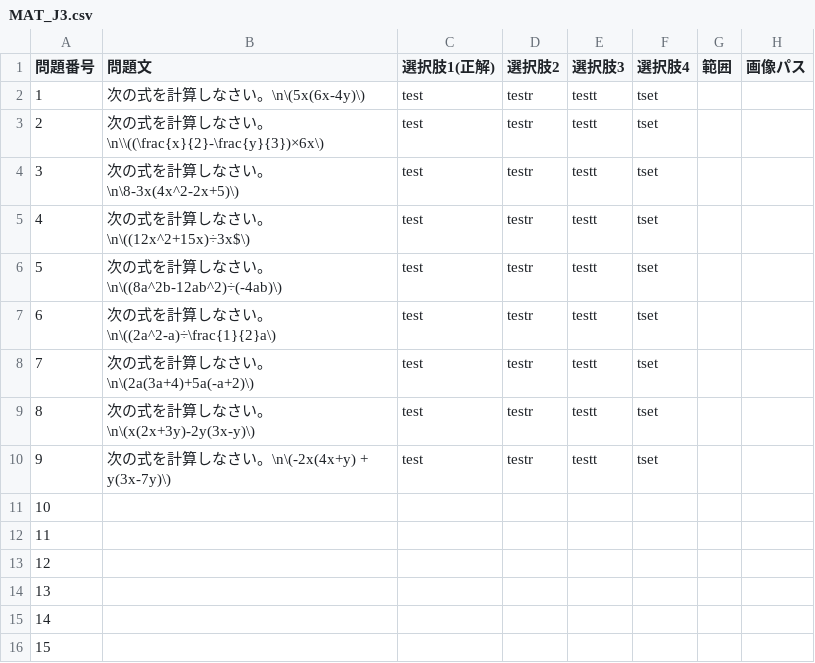
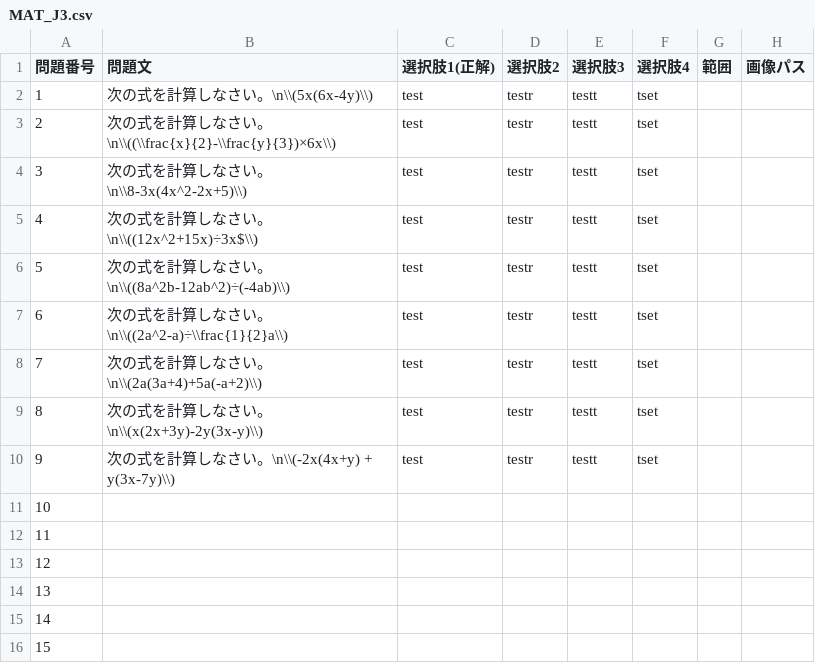
Before and after one commit to TAKE0583/web, a CSV file: CSV/MAT_J3.csv, drawn as a sheet; only a part is shown.

Commit message:
うまくいってくれ

```diff
--- a/CSV/MAT_J3.csv
+++ b/CSV/MAT_J3.csv
@@ -1,11 +1,11 @@
 問題番号,問題文,選択肢1(正解),選択肢2,選択肢3,選択肢4,範囲,画像パス
-1,次の式を計算しなさい。\n\(5x(6x-4y)\),test,testr,testt,tset,,
-2,次の式を計算しなさい。\n\\((\frac{x}{2}-\frac{y}{3})×6x\),test,testr,testt,tset,,
-3,次の式を計算しなさい。\n\8-3x(4x^2-2x+5)\),test,testr,testt,tset,,
-4,次の式を計算しなさい。\n\((12x^2+15x)÷3x$\),test,testr,testt,tset,,
-5,次の式を計算しなさい。\n\((8a^2b-12ab^2)÷(-4ab)\),test,testr,testt,tset,,
-6,次の式を計算しなさい。\n\((2a^2-a)÷\frac{1}{2}a\),test,testr,testt,tset,,
-7,次の式を計算しなさい。\n\(2a(3a+4)+5a(-a+2)\),test,testr,testt,tset,,
-8,次の式を計算しなさい。\n\(x(2x+3y)-2y(3x-y)\),test,testr,testt,tset,,
-9,次の式を計算しなさい。\n\(-2x(4x+y) + y(3x-7y)\),test,testr,testt,tset,,
+1,次の式を計算しなさい。\n\\(5x(6x-4y)\\),test,testr,testt,tset,,
+2,次の式を計算しなさい。\n\\((\\frac{x}{2}-\\frac{y}{3})×6x\\),test,testr,testt,tset,,
+3,次の式を計算しなさい。\n\\8-3x(4x^2-2x+5)\\),test,testr,testt,tset,,
+4,次の式を計算しなさい。\n\\((12x^2+15x)÷3x$\\),test,testr,testt,tset,,
+5,次の式を計算しなさい。\n\\((8a^2b-12ab^2)÷(-4ab)\\),test,testr,testt,tset,,
+6,次の式を計算しなさい。\n\\((2a^2-a)÷\\frac{1}{2}a\\),test,testr,testt,tset,,
+7,次の式を計算しなさい。\n\\(2a(3a+4)+5a(-a+2)\\),test,testr,testt,tset,,
+8,次の式を計算しなさい。\n\\(x(2x+3y)-2y(3x-y)\\),test,testr,testt,tset,,
+9,次の式を計算しなさい。\n\\(-2x(4x+y) + y(3x-7y)\\),test,testr,testt,tset,,
 10,,,,,,,
```
